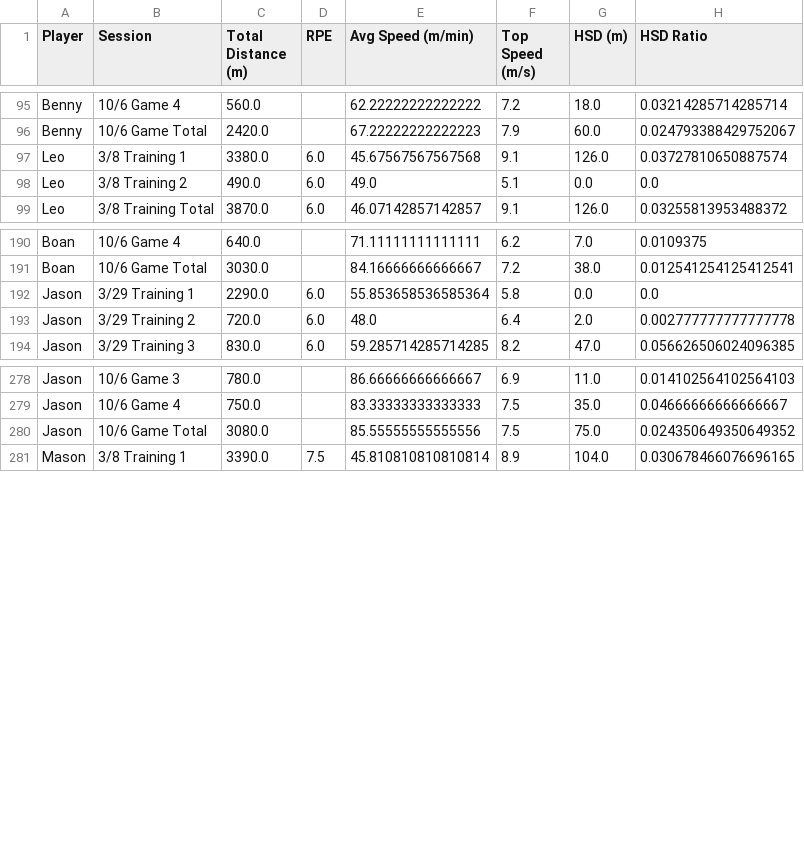
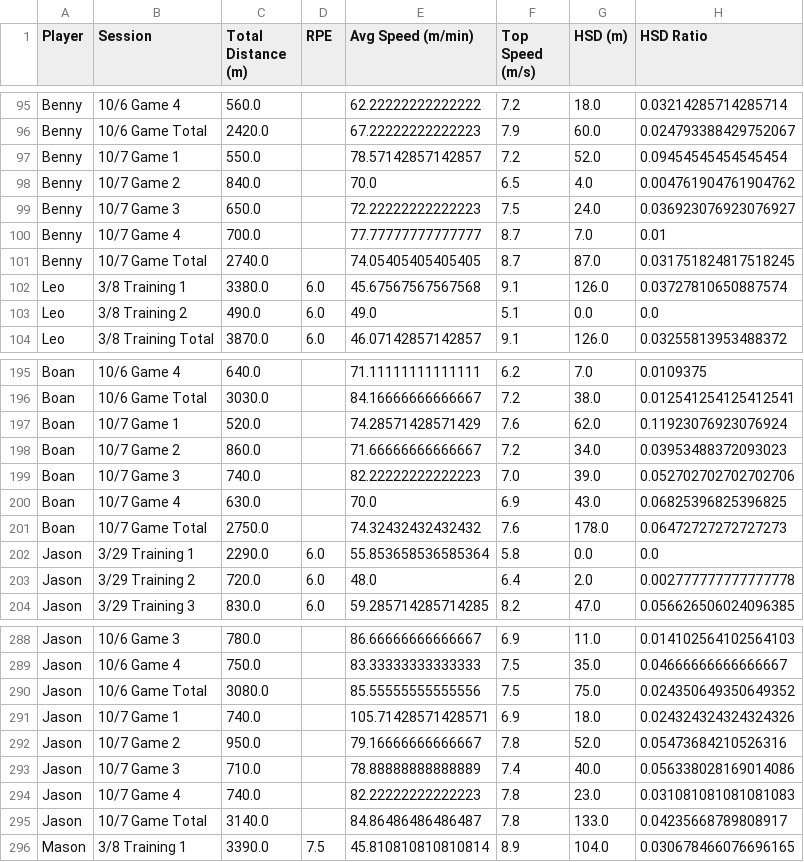
Before and after one commit to kobe881138/CTLA-GPS, a CSV file: Cleaned_GPS_Data.csv, drawn as a sheet; only a part is shown, gaps mark what is left out; the diff covers the shown part only; the diff names each change by its address in the sheet, - before the commit and + after, or states it on an @@ line.

Commit message:
Add files via upload

```diff
--- a/Cleaned_GPS_Data.csv
+++ b/Cleaned_GPS_Data.csv
+row 97: Benny | 10/7 Game 1 | 550.0 |  | 78.57142857142857 | 7.2 | 52.0 | 0.09454545454545454
+row 98: Benny | 10/7 Game 2 | 840.0 |  | 70.0 | 6.5 | 4.0 | 0.004761904761904762
+row 99: Benny | 10/7 Game 3 | 650.0 |  | 72.22222222222223 | 7.5 | 24.0 | 0.036923076923076927
+row 100: Benny | 10/7 Game 4 | 700.0 |  | 77.77777777777777 | 8.7 | 7.0 | 0.01
+row 101: Benny | 10/7 Game Total | 2740.0 |  | 74.05405405405405 | 8.7 | 87.0 | 0.031751824817518245
+row 197: Boan | 10/7 Game 1 | 520.0 |  | 74.28571428571429 | 7.6 | 62.0 | 0.11923076923076924
+row 198: Boan | 10/7 Game 2 | 860.0 |  | 71.66666666666667 | 7.2 | 34.0 | 0.03953488372093023
+row 199: Boan | 10/7 Game 3 | 740.0 |  | 82.22222222222223 | 7.0 | 39.0 | 0.052702702702702706
+row 200: Boan | 10/7 Game 4 | 630.0 |  | 70.0 | 6.9 | 43.0 | 0.06825396825396825
+row 201: Boan | 10/7 Game Total | 2750.0 |  | 74.32432432432432 | 7.6 | 178.0 | 0.06472727272727273
+row 291: Jason | 10/7 Game 1 | 740.0 |  | 105.71428571428571 | 6.9 | 18.0 | 0.024324324324324326
+row 292: Jason | 10/7 Game 2 | 950.0 |  | 79.16666666666667 | 7.8 | 52.0 | 0.05473684210526316
+row 293: Jason | 10/7 Game 3 | 710.0 |  | 78.88888888888889 | 7.4 | 40.0 | 0.056338028169014086
+row 294: Jason | 10/7 Game 4 | 740.0 |  | 82.22222222222223 | 7.8 | 23.0 | 0.031081081081081083
+row 295: Jason | 10/7 Game Total | 3140.0 |  | 84.86486486486487 | 7.8 | 133.0 | 0.04235668789808917
```
Also changed, not shown: 10 added rows elsewhere in this file.
